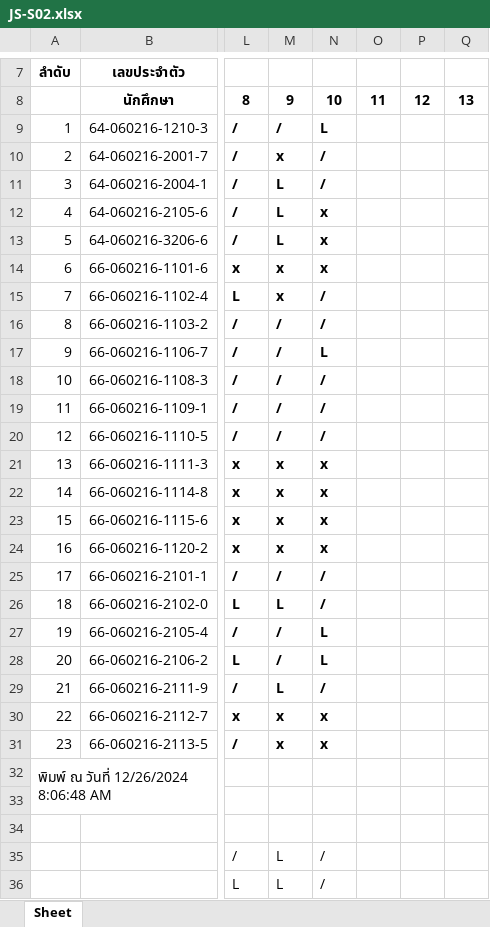
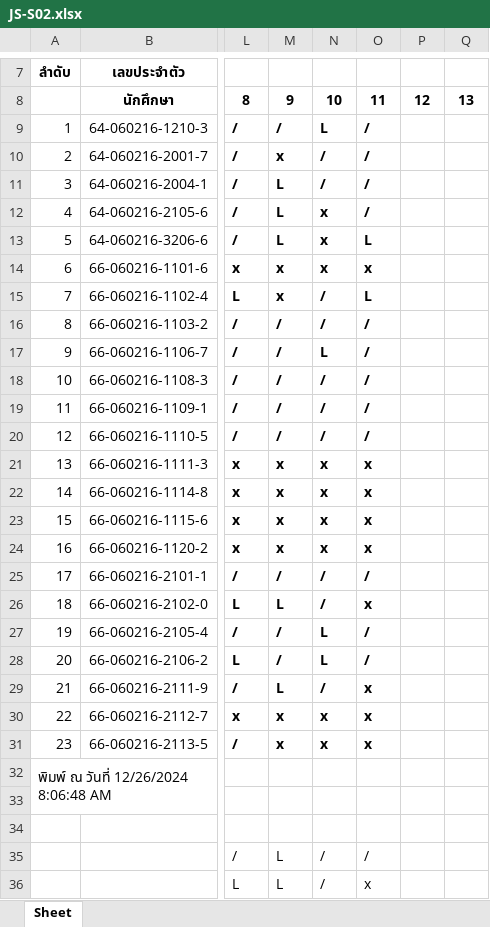
Before and after one commit to Anirach/NODEREST-267THU, an Excel workbook: JS-S02.xlsx, sheet Sheet, drawn as a sheet; only a part is shown, gaps mark what is left out; values as stored, in another font and other column widths than the file's, no borders; the diff names each change by its address in the sheet, - before the commit and + after, or states it on an @@ line.

Commit message:
Done

```diff
--- a/JS-S02.xlsx (sheet Sheet)
+++ b/JS-S02.xlsx (sheet Sheet)
-O9:O12: (empty)
+O9:O12: /
-O13: (empty)
+O13: L
-O14: (empty)
+O14: x
-O15: (empty)
+O15: L
-O16:O20: (empty)
+O16:O20: /
-O21:O24: (empty)
+O21:O24: x
-O25: (empty)
+O25: /
-O26: (empty)
+O26: x
-O27:O28: (empty)
+O27:O28: /
-O29:O31: (empty)
+O29:O31: x
-O35: (empty)
+O35: /
-O36: (empty)
+O36: x
```
